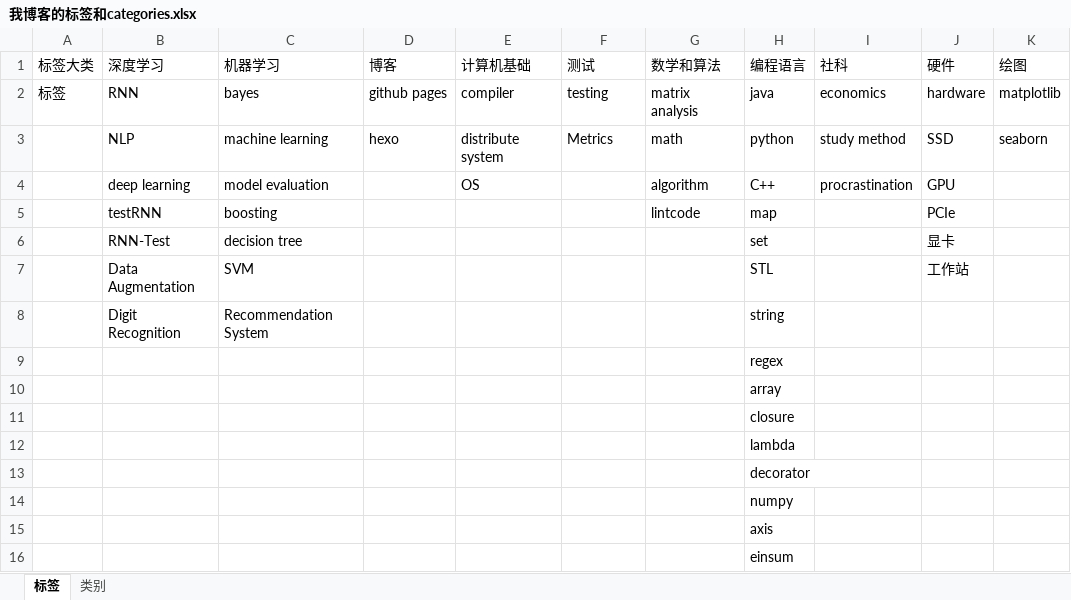
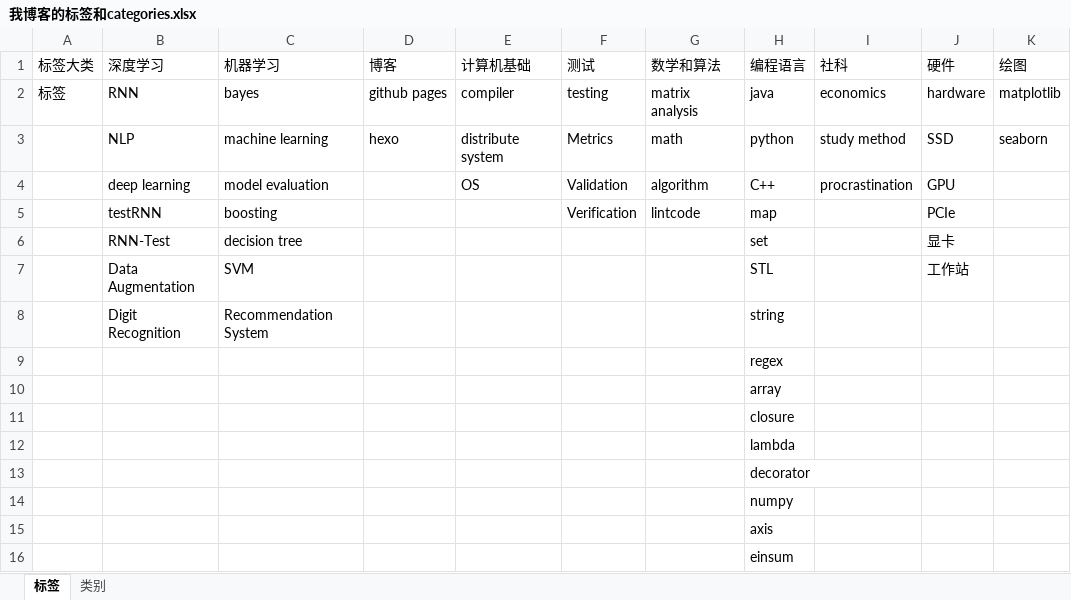
Before and after one commit to superlova/2019, an Excel workbook: 我博客的标签和categories.xlsx, sheet 标签, drawn as a sheet; only a part is shown; values as stored, in another font and other column widths than the file's, no borders; the diff names each change by its address in the sheet, - before the commit and + after, or states it on an @@ line.

```diff
--- a/我博客的标签和categories.xlsx (sheet 标签)
+++ b/我博客的标签和categories.xlsx (sheet 标签)
-F4 (测试): (empty)
+F4 (测试): Validation
-F5 (测试): (empty)
+F5 (测试): Verification
```
Also changed, not shown: 38 other files.
